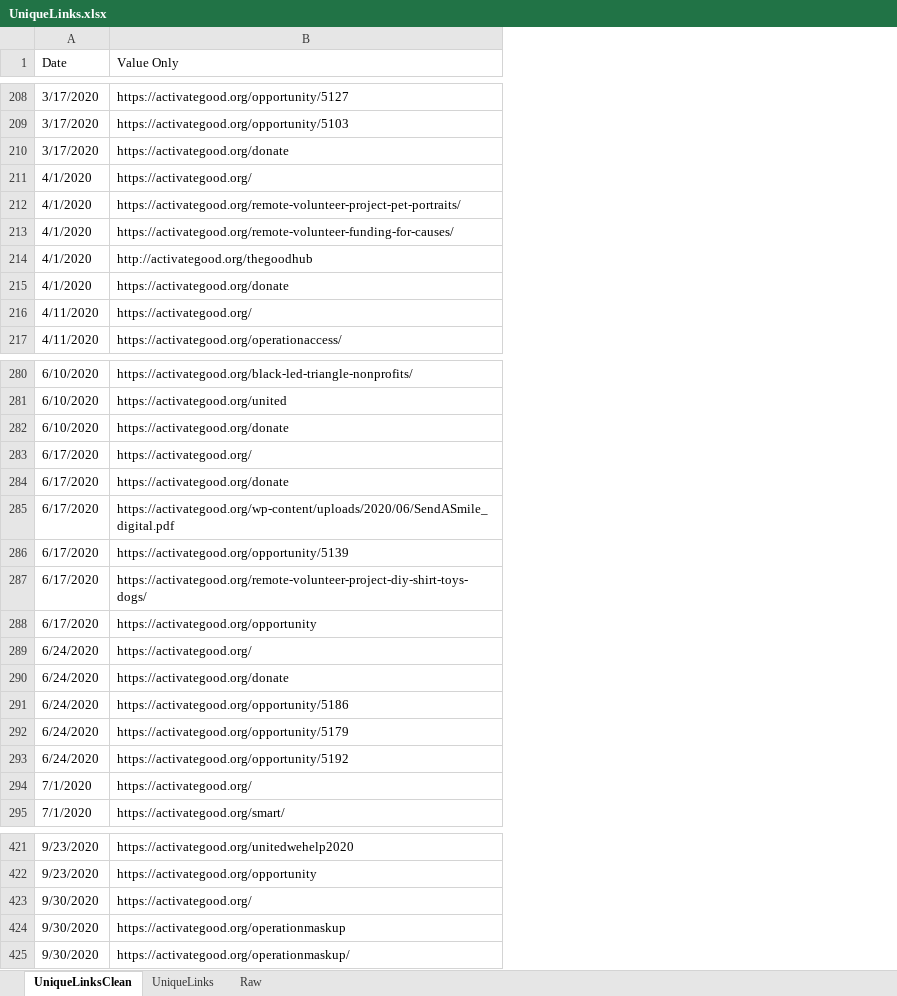
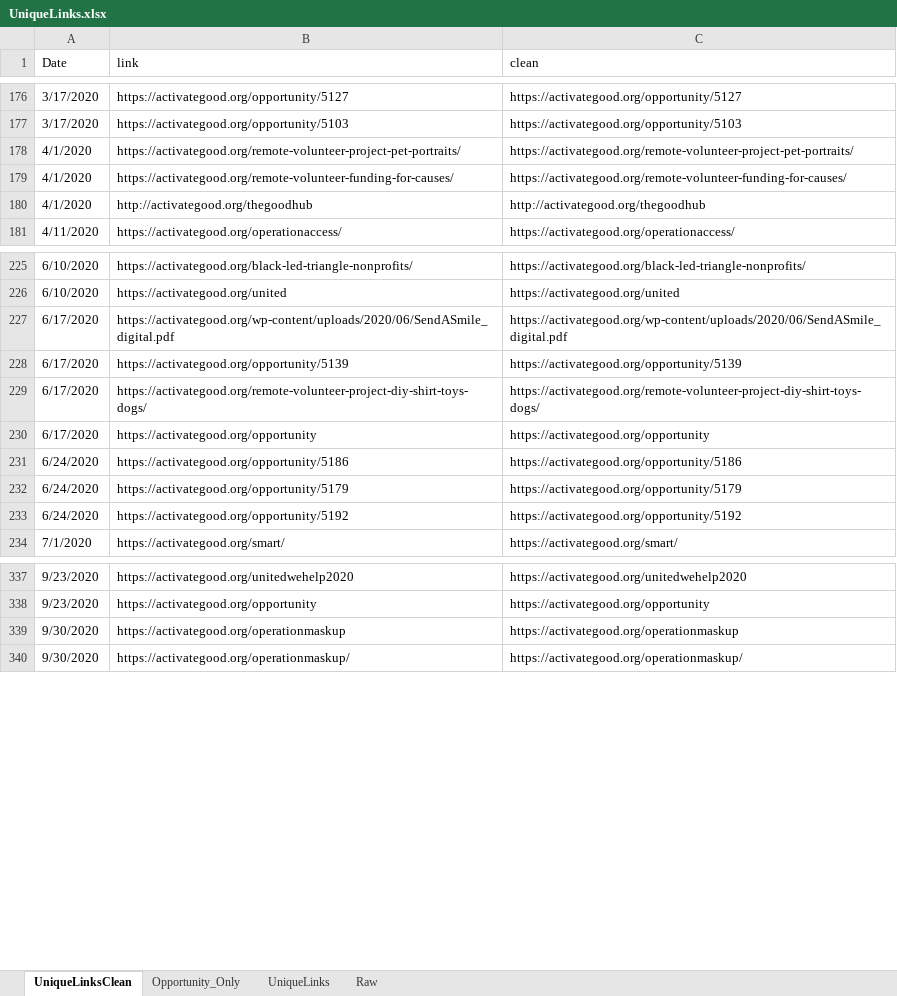
Before and after one commit to NCSU-STATCOM/activate-good-emails, an Excel workbook: links/stringlinks/UniqueLinks.xlsx, sheet UniqueLinksClean, drawn as a sheet; only a part is shown, gaps mark what is left out; values as stored, in another font and other column widths than the file's, no borders; removed rows and columns are numbered as before the commit, all else as after; the diff covers the shown part only; the diff names each change by its address in the sheet, - before the commit and + after, or states it on an @@ line.

```diff
--- a/links/stringlinks/UniqueLinks.xlsx (sheet UniqueLinksClean)
+++ b/links/stringlinks/UniqueLinks.xlsx (sheet UniqueLinksClean)
+sheet tab: Opportunity_Only
+column C (clean), rows 176-181: https://activategood.org/opportunity/5127 | https://activategood.org/opportunity/5103 | https://activategood.org/remote-volunteer-project-pet-portraits/ | https://activategood.org/remote-volunteer-funding-for-causes/ | http://activategood.org/thegoodhub | https://activategood.org/operationaccess/; rows 225-234: https://activategood.org/black-led-triangle-nonprofits/ | https://activategood.org/united | https://activategood.org/wp-content/uploads/2020/06/SendASmile_digital.pdf | https://activategood.org/opportunity/5139 | https://activategood.org/remote-volunteer-project-diy-shirt-toys-dogs/ | https://activategood.org/opportunity | https://activategood.org/opportunity/5186 | https://activategood.org/opportunity/5179 | https://activategood.org/opportunity/5192 | https://activategood.org/smart/; rows 337-340: https://activategood.org/unitedwehelp2020 | https://activategood.org/opportunity | https://activategood.org/operationmaskup | https://activategood.org/operationmaskup/
-B1: Value Only
+B1: link
-row 210: 3/17/2020 | https://activategood.org/donate
-row 211: 4/1/2020 | https://activategood.org/
-row 215: 4/1/2020 | https://activategood.org/donate
-row 216: 4/11/2020 | https://activategood.org/
-row 282: 6/10/2020 | https://activategood.org/donate
-row 283: 6/17/2020 | https://activategood.org/
-row 284: 6/17/2020 | https://activategood.org/donate
-row 289: 6/24/2020 | https://activategood.org/
-row 290: 6/24/2020 | https://activategood.org/donate
-row 294: 7/1/2020 | https://activategood.org/
-row 423: 9/30/2020 | https://activategood.org/
```
Also changed, not shown: 92 removed rows and cell formats elsewhere in this sheet, sheet UniqueLinks, 9 other files.
